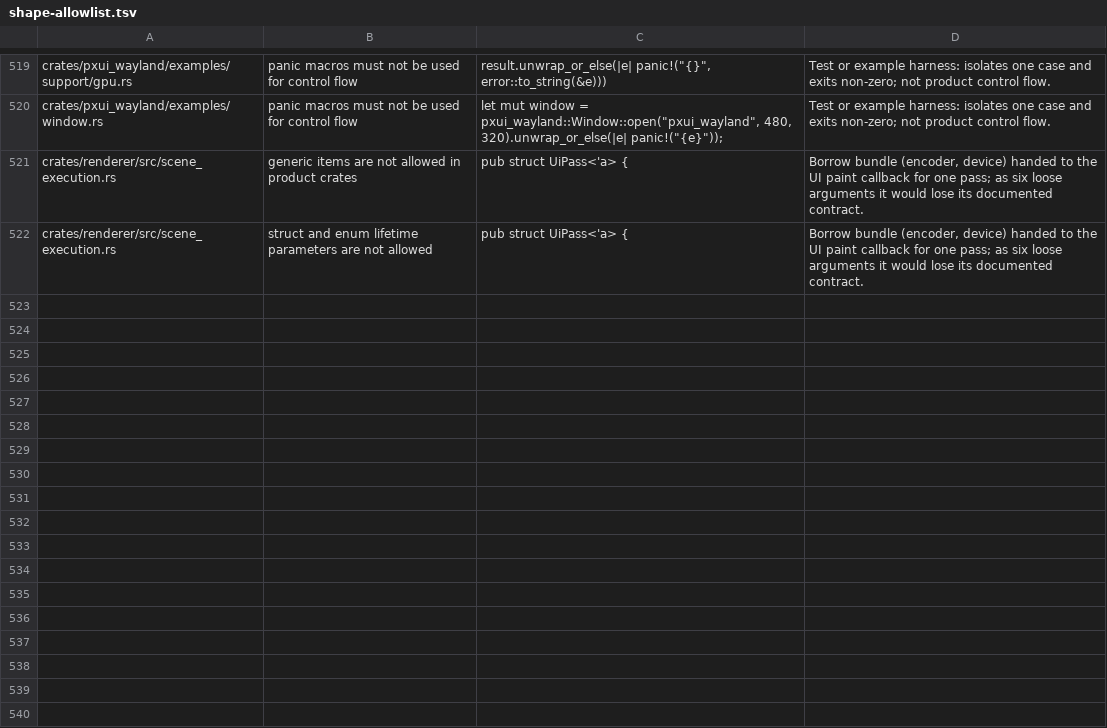
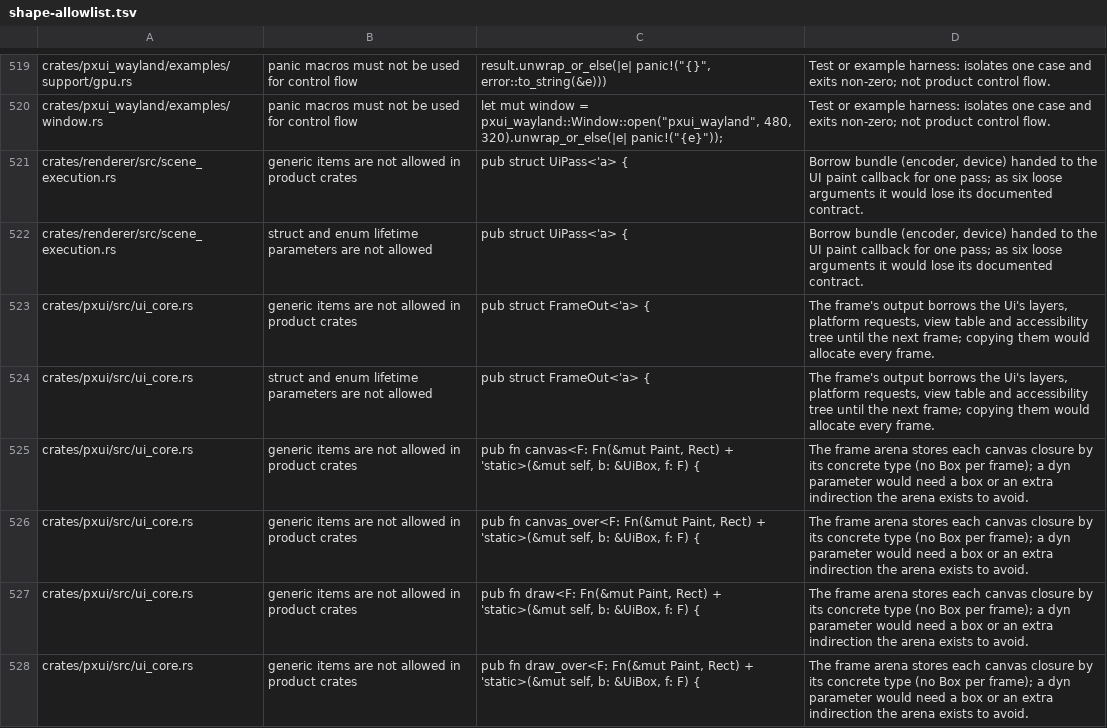
Before and after one commit to olegpustovit/rays, a TSV file: tools/gate/shape-allowlist.tsv, drawn as a sheet; only a part is shown, gaps mark what is left out; the diff covers the shown part only.

Commit message:
Shape gate: PXUI rows cleared (14 -> 0)
cached_hit takes &mut dyn FnMut; verify_views asserts instead of panicking. Pinned with reasons:
FrameOut<'a> (borrows the frame's output), the four canvas generics (the arena stores closures by
their concrete type), the theme file's field-table macros and generic Field/apply.

```diff
--- a/tools/gate/shape-allowlist.tsv
+++ b/tools/gate/shape-allowlist.tsv
@@ -522 +522,7 @@ crates/renderer/src/scene_execution.rs	generic items are not allowed in product
 crates/renderer/src/scene_execution.rs	struct and enum lifetime parameters are not allowed	pub struct UiPass<'a> {	Borrow bundle (encoder, device) handed to the UI paint callback for one pass; as six loose arguments it would lose its documented contract.
+crates/pxui/src/ui_core.rs	generic items are not allowed in product crates	pub struct FrameOut<'a> {	The frame's output borrows the Ui's layers, platform requests, view table and accessibility tree until the next frame; copying them would allocate every frame.
+crates/pxui/src/ui_core.rs	struct and enum lifetime parameters are not allowed	pub struct FrameOut<'a> {	The frame's output borrows the Ui's layers, platform requests, view table and accessibility tree until the next frame; copying them would allocate every frame.
+crates/pxui/src/ui_core.rs	generic items are not allowed in product crates	pub fn canvas<F: Fn(&mut Paint, Rect) + 'static>(&mut self, b: &UiBox, f: F) {	The frame arena stores each canvas closure by its concrete type (no Box per frame); a dyn parameter would need a box or an extra indirection the arena exists to avoid.
+crates/pxui/src/ui_core.rs	generic items are not allowed in product crates	pub fn canvas_over<F: Fn(&mut Paint, Rect) + 'static>(&mut self, b: &UiBox, f: F) {	The frame arena stores each canvas closure by its concrete type (no Box per frame); a dyn parameter would need a box or an extra indirection the arena exists to avoid.
+crates/pxui/src/ui_core.rs	generic items are not allowed in product crates	pub fn draw<F: Fn(&mut Paint, Rect) + 'static>(&mut self, b: &UiBox, f: F) {	The frame arena stores each canvas closure by its concrete type (no Box per frame); a dyn parameter would need a box or an extra indirection the arena exists to avoid.
+crates/pxui/src/ui_core.rs	generic items are not allowed in product crates	pub fn draw_over<F: Fn(&mut Paint, Rect) + 'static>(&mut self, b: &UiBox, f: F) {	The frame arena stores each canvas closure by its concrete type (no Box per frame); a dyn parameter would need a box or an extra indirection the arena exists to avoid.
```
Also changed, not shown: 6 added rows elsewhere in this file, 2 other files.
